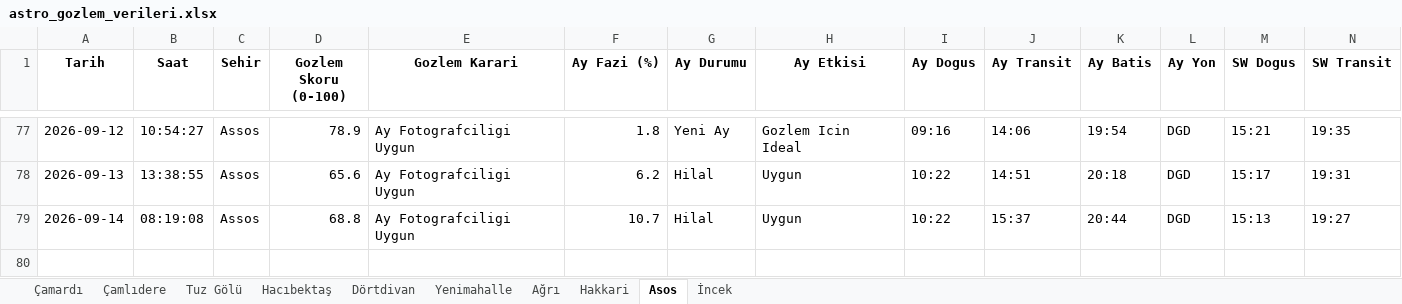
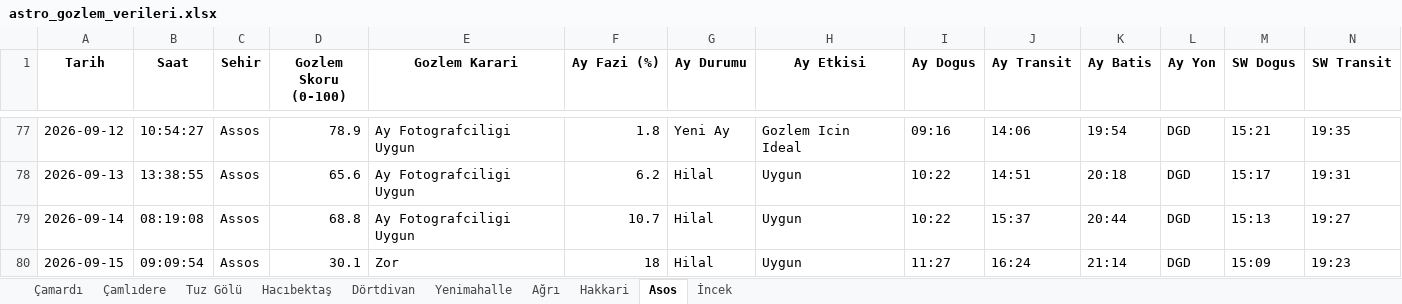
Before and after one commit to muhdogan-max/astro-gozlem, an Excel workbook: HavaTakip/astro_gozlem_verileri.xlsx, sheet Asos, drawn as a sheet; only a part is shown, gaps mark what is left out; values as stored, in another font and other column widths than the file's, no borders; rows hold the shown columns only; the diff names each change by its address in the sheet, - before the commit and + after, or states it on an @@ line.

```diff
--- a/HavaTakip/astro_gozlem_verileri.xlsx (sheet Asos)
+++ b/HavaTakip/astro_gozlem_verileri.xlsx (sheet Asos)
+row 80: 2026-09-15 | 09:09:54 | Assos | 30.1 | Zor | 18 | Hilal | Uygun | 11:27 | 16:24 | 21:14 | DGD | 15:09 | 19:23
```
Also changed, not shown: sheet Dörtdivan, sheet İncek, sheet Çamardı, sheet Tuz Gölü, sheet Çamlıdere, sheet Yenimahalle, 3 more sheets.
